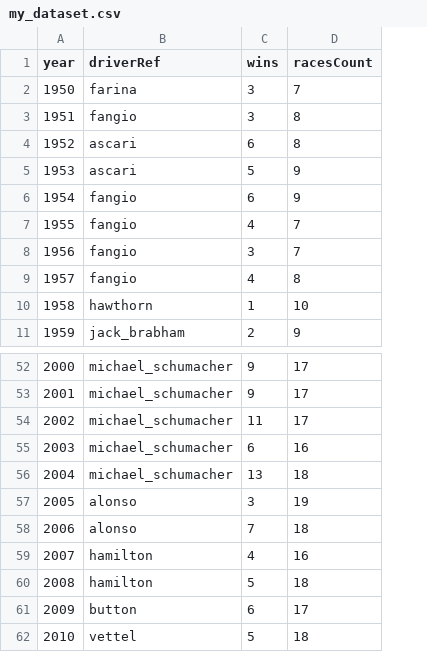
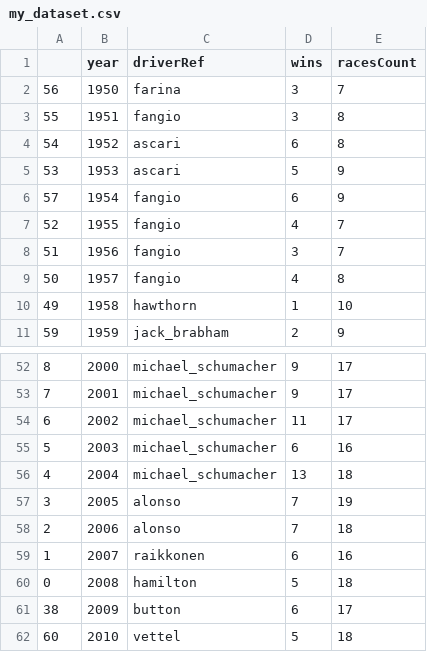
Before and after one commit to Venom-0ff/f1-wins-predictions, a CSV file: Project1/data/my_dataset.csv, drawn as a sheet; only a part is shown, gaps mark what is left out; addresses are those after the commit; the diff names each change by its address in the sheet, - before the commit and + after, or states it on an @@ line.

Commit message:
Fixed some weird issue with my_dataset + cleaned up a bit.

```diff
--- a/Project1/data/my_dataset.csv
+++ b/Project1/data/my_dataset.csv
+column A, rows 2-11: 56 | 55 | 54 | 53 | 57 | 52 | 51 | 50 | 49 | 59; rows 52-62: 8 | 7 | 6 | 5 | 4 | 3 | 2 | 1 | 0 | 38 | 60
-D57 (wins): 3
+D57 (wins): 7
-C59 (driverRef): hamilton
+C59 (driverRef): raikkonen
-D59 (wins): 4
+D59 (wins): 6
```
Also changed, not shown: 3 other files.
